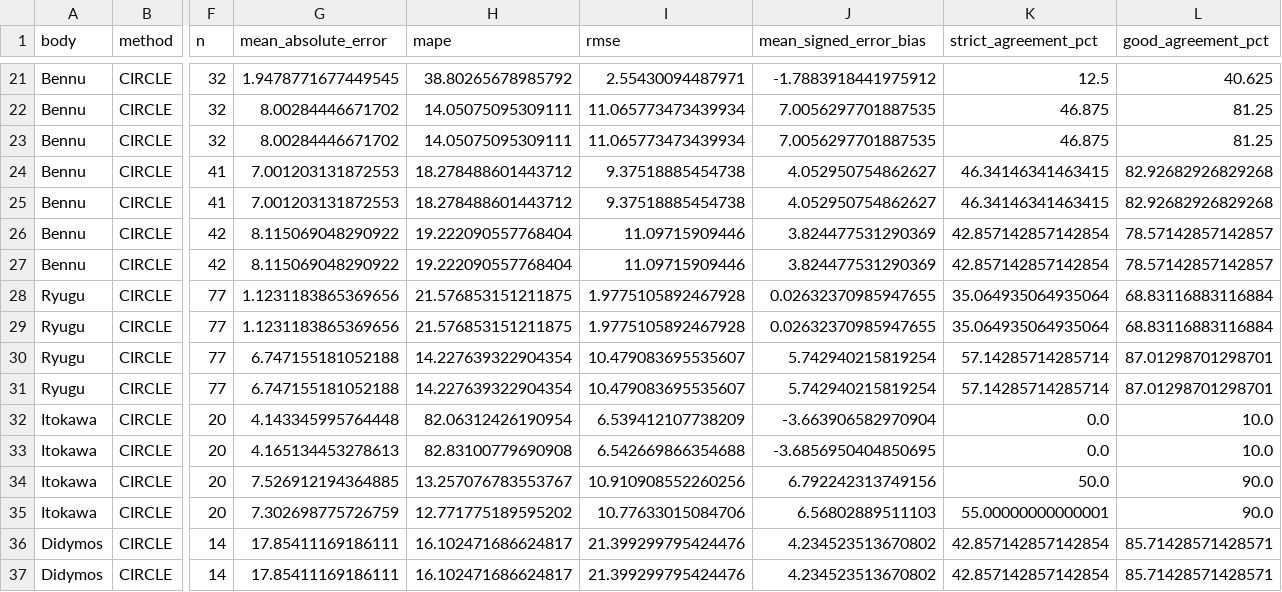
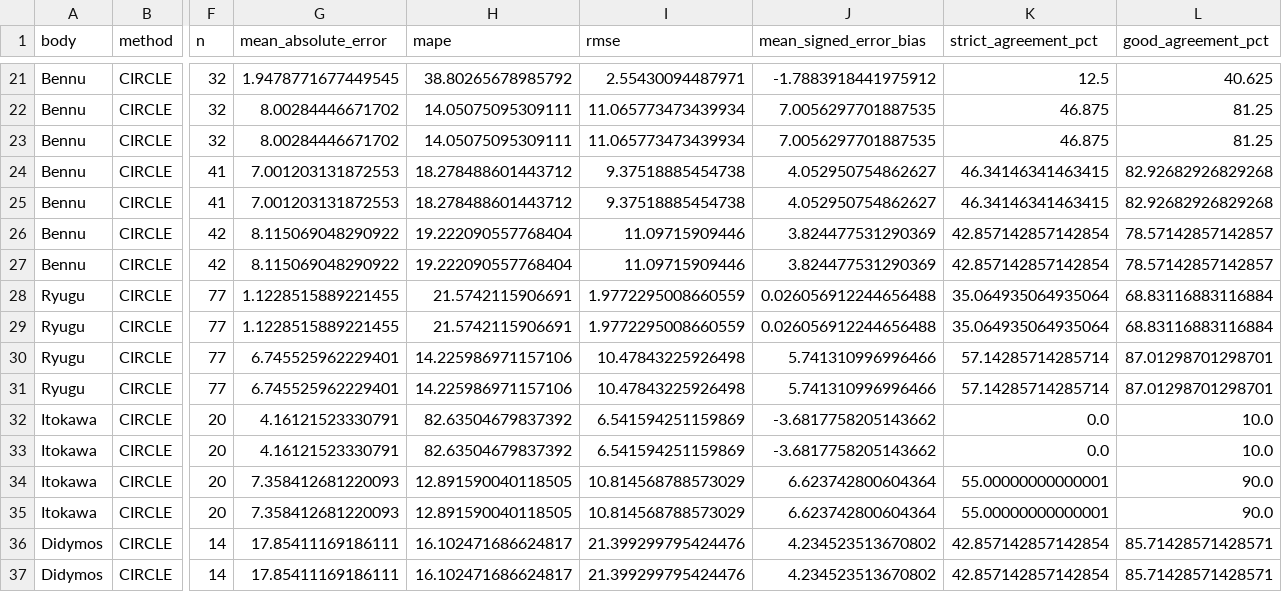
Before and after one commit to Monra1738/PEPS_DATA, a CSV file: results/analysis/comparisons/literature_validation_metrics.csv, drawn as a sheet; only a part is shown, gaps mark what is left out; the diff covers the shown part only; the diff names each change by its address in the sheet, - before the commit and + after, or states it on an @@ line.

```diff
--- a/results/analysis/comparisons/literature_validation_metrics.csv
+++ b/results/analysis/comparisons/literature_validation_metrics.csv
-G28:G29 (mean_absolute_error): 1.1231183865369656
+G28:G29 (mean_absolute_error): 1.1228515889221455
-H28:H29 (mape): 21.576853151211875
+H28:H29 (mape): 21.5742115906691
-I28:I29 (rmse): 1.9775105892467928
+I28:I29 (rmse): 1.9772295008660559
-J28:J29 (mean_signed_error_bias): 0.02632370985947655
+J28:J29 (mean_signed_error_bias): 0.026056912244656488
-G30:G31 (mean_absolute_error): 6.747155181052188
+G30:G31 (mean_absolute_error): 6.745525962229401
-H30:H31 (mape): 14.227639322904354
+H30:H31 (mape): 14.225986971157106
-I30:I31 (rmse): 10.479083695535607
+I30:I31 (rmse): 10.47843225926498
-J30:J31 (mean_signed_error_bias): 5.742940215819254
+J30:J31 (mean_signed_error_bias): 5.741310996996466
-G32 (mean_absolute_error): 4.143345995764448
+G32 (mean_absolute_error): 4.16121523330791
-H32 (mape): 82.06312426190954
+H32 (mape): 82.63504679837392
-I32 (rmse): 6.539412107738209
+I32 (rmse): 6.541594251159869
-J32 (mean_signed_error_bias): -3.663906582970904
+J32 (mean_signed_error_bias): -3.6817758205143662
-G33 (mean_absolute_error): 4.165134453278613
+G33 (mean_absolute_error): 4.16121523330791
-H33 (mape): 82.83100779690908
+H33 (mape): 82.63504679837392
-I33 (rmse): 6.542669866354688
+I33 (rmse): 6.541594251159869
-J33 (mean_signed_error_bias): -3.6856950404850695
+J33 (mean_signed_error_bias): -3.6817758205143662
-G34 (mean_absolute_error): 7.526912194364885
+G34 (mean_absolute_error): 7.358412681220093
-H34 (mape): 13.257076783553767
+H34 (mape): 12.891590040118505
-I34 (rmse): 10.910908552260256
+I34 (rmse): 10.814568788573029
-J34 (mean_signed_error_bias): 6.792242313749156
+J34 (mean_signed_error_bias): 6.623742800604364
-K34 (strict_agreement_pct): 50.0
+K34 (strict_agreement_pct): 55.00000000000001
-G35 (mean_absolute_error): 7.302698775726759
+G35 (mean_absolute_error): 7.358412681220093
-H35 (mape): 12.771775189595202
+H35 (mape): 12.891590040118505
-I35 (rmse): 10.77633015084706
+I35 (rmse): 10.814568788573029
-J35 (mean_signed_error_bias): 6.56802889511103
+J35 (mean_signed_error_bias): 6.623742800604364
```
Also changed, not shown: 32 edited cells elsewhere in this file, results/analysis/comparisons/literature_validation_per_crater.csv, results/analysis/manuscript_tables/table2_validation.csv, 28 other files.
